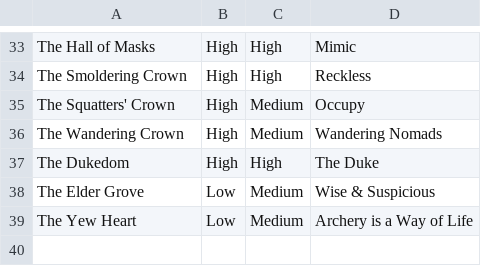
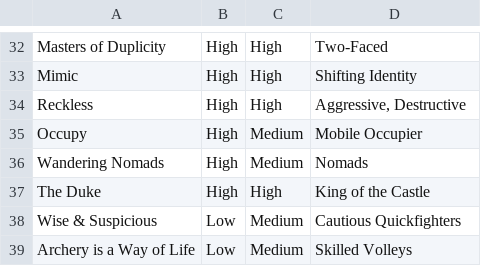
Before and after one commit to mlang95/Renown, a CSV file: CE/ask-the-bot/factions_table.csv, drawn as a sheet; only a part is shown, gaps mark what is left out; addresses are those after the commit; the diff covers the shown part only; the diff names each change by its address in the sheet, - before the commit and + after, or states it on an @@ line.

```diff
--- a/CE/ask-the-bot/factions_table.csv
+++ b/CE/ask-the-bot/factions_table.csv
-A32: The Hall of Masks
+A32: Masters of Duplicity
-D32: Mimic
+D32: Two-Faced
+row 33: Mimic | High | High | Shifting Identity
-A34: The Smoldering Crown
+A34: Reckless
-D34: Reckless
+D34: Aggressive, Destructive
-A35: The Squatters' Crown
+A35: Occupy
-D35: Occupy
+D35: Mobile Occupier
-A36: The Wandering Crown
+A36: Wandering Nomads
-D36: Wandering Nomads
+D36: Nomads
-A37: The Dukedom
+A37: The Duke
-D37: The Duke
+D37: King of the Castle
-A38: The Elder Grove
+A38: Wise & Suspicious
-D38: Wise & Suspicious
+D38: Cautious Quickfighters
-A39: The Yew Heart
+A39: Archery is a Way of Life
-D39: Archery is a Way of Life
+D39: Skilled Volleys
```
Also changed, not shown: 1 removed row and 61 edited cells elsewhere in this file, CE/ask-the-bot/equipment_table.csv, 4 other files.
